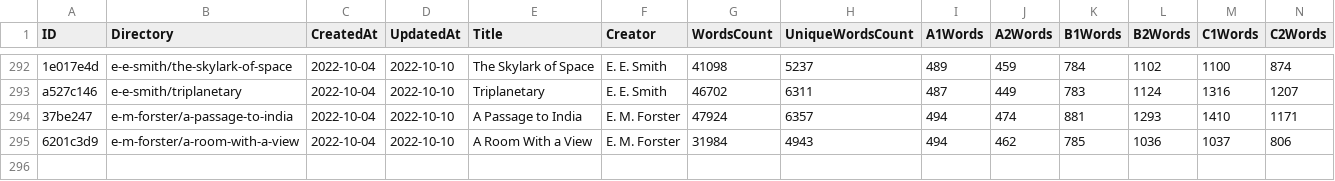
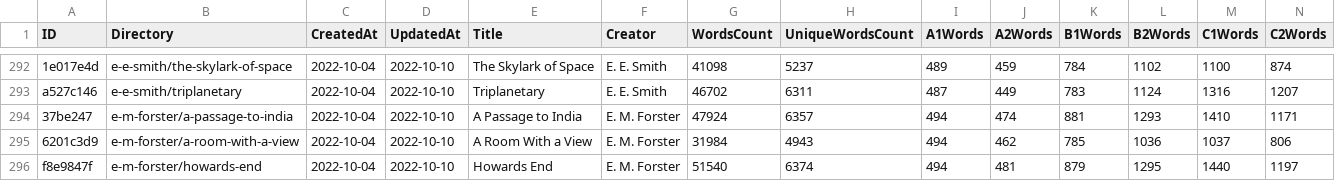
Before and after one commit to zaban-asly/library, a TSV file: index.tsv, drawn as a sheet; only a part is shown, gaps mark what is left out; rows hold the shown columns only; the diff names each change by its address in the sheet, - before the commit and + after, or states it on an @@ line.

Commit message:
Howards End

```diff
--- a/index.tsv
+++ b/index.tsv
+row 296: f8e9847f | e-m-forster/howards-end | 2022-10-04 | 2022-10-10 | Howards End | E. M. Forster | 51540 | 6374 | 494 | 481 | 879 | 1295 | 1440 | 1197
```
Also changed, not shown: 4 other files.
